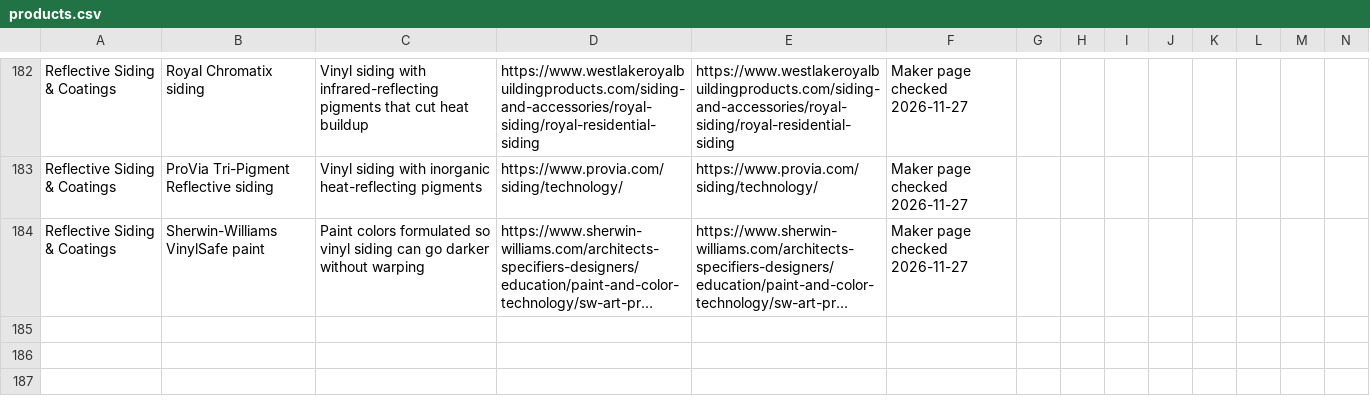
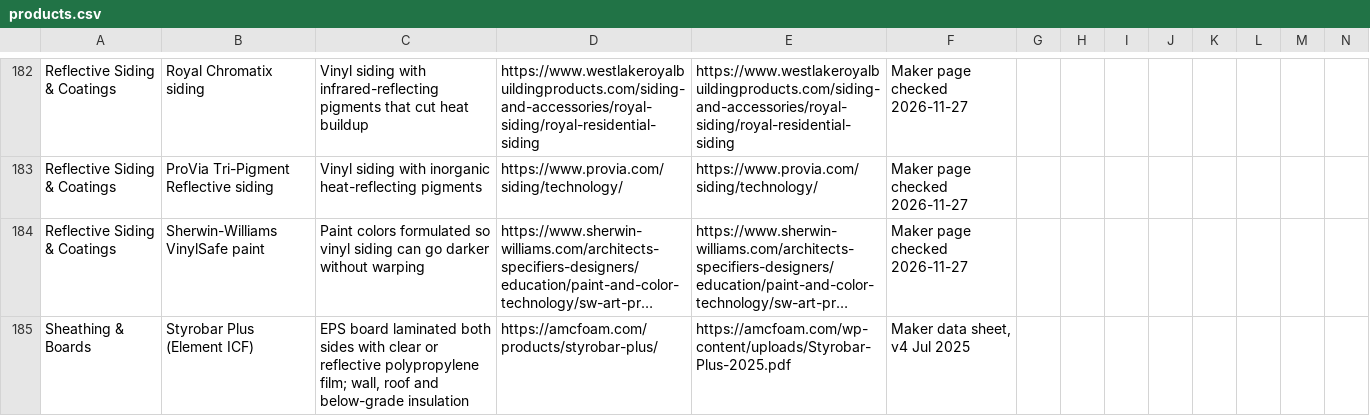
Before and after one commit to cmc0619/icf-product-guide-2026, a CSV file: products.csv, drawn as a sheet; only a part is shown, gaps mark what is left out; long unchanged cells end in …; the diff names each change by its address in the sheet, - before the commit and + after, or states it on an @@ line.

```diff
--- a/products.csv
+++ b/products.csv
+row 185: Sheathing & Boards | Styrobar Plus (Element ICF) | EPS board laminated both sides with clear or reflective polypropylene film; wall, roof and below-grade insulation | https://amcfoam.com/products/styrobar-plus/ | https://amcfoam.com/wp-content/uploads/Styrobar-Plus-2025.pdf | Maker data sheet, v4 Jul 2025
```
Also changed, not shown: 1 other file.
